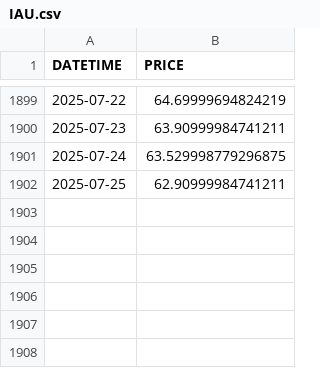
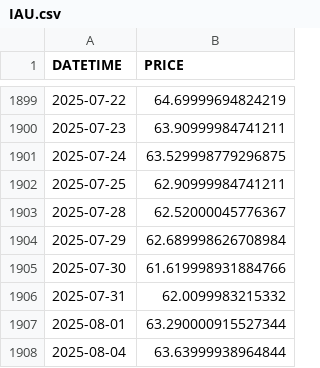
Before and after one commit to RosarioLee/pysystemtrade, a CSV file: data/futures/adjusted_prices/IAU.csv, drawn as a sheet; only a part is shown, gaps mark what is left out; the diff names each change by its address in the sheet, - before the commit and + after, or states it on an @@ line.

```diff
--- a/data/futures/adjusted_prices/IAU.csv
+++ b/data/futures/adjusted_prices/IAU.csv
+row 1903: 2025-07-28 | 62.52000045776367
+row 1904: 2025-07-29 | 62.689998626708984
+row 1905: 2025-07-30 | 61.619998931884766
+row 1906: 2025-07-31 | 62.0099983215332
+row 1907: 2025-08-01 | 63.290000915527344
+row 1908: 2025-08-04 | 63.63999938964844
```
Also changed, not shown: data/futures/adjusted_prices/ILF.csv, data/futures/adjusted_prices/SCHR.csv, 32 other files.
